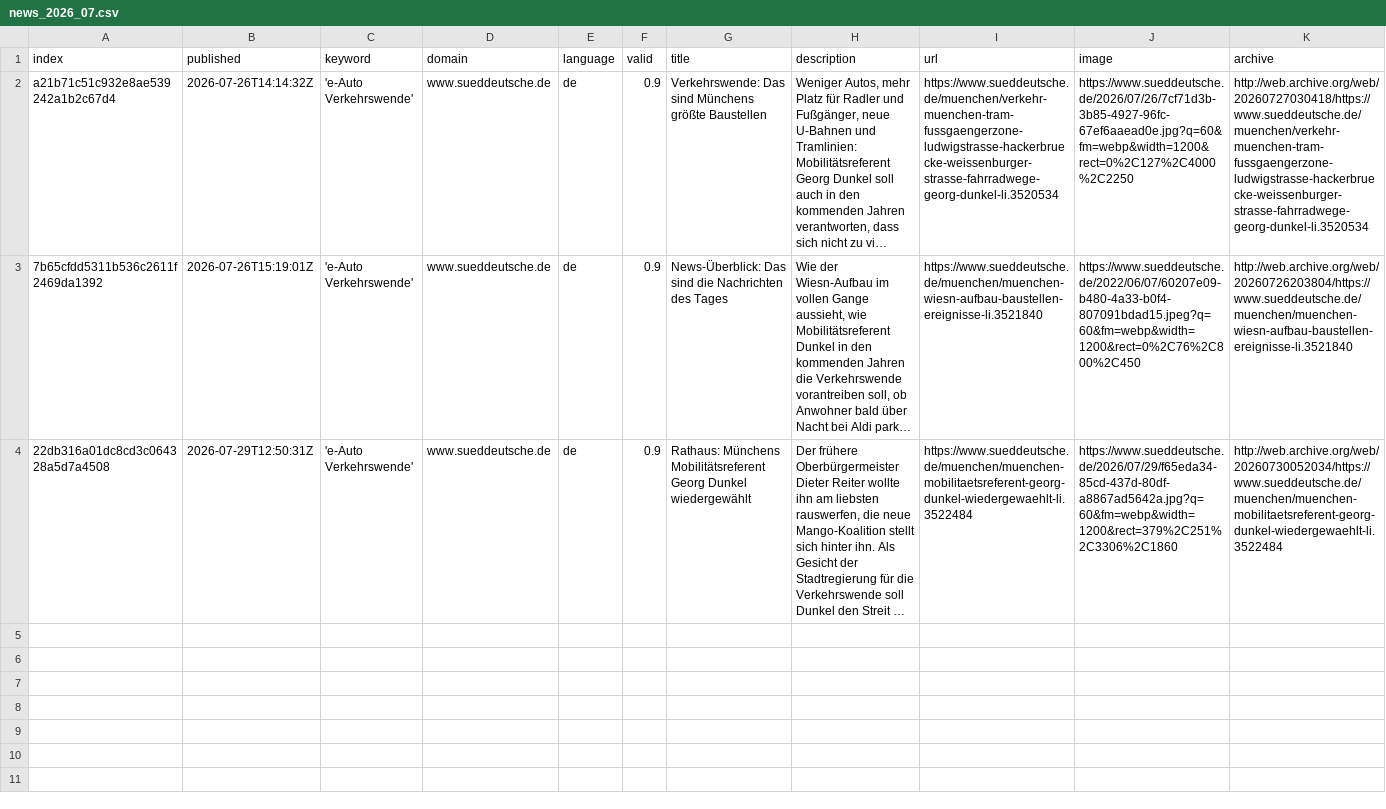
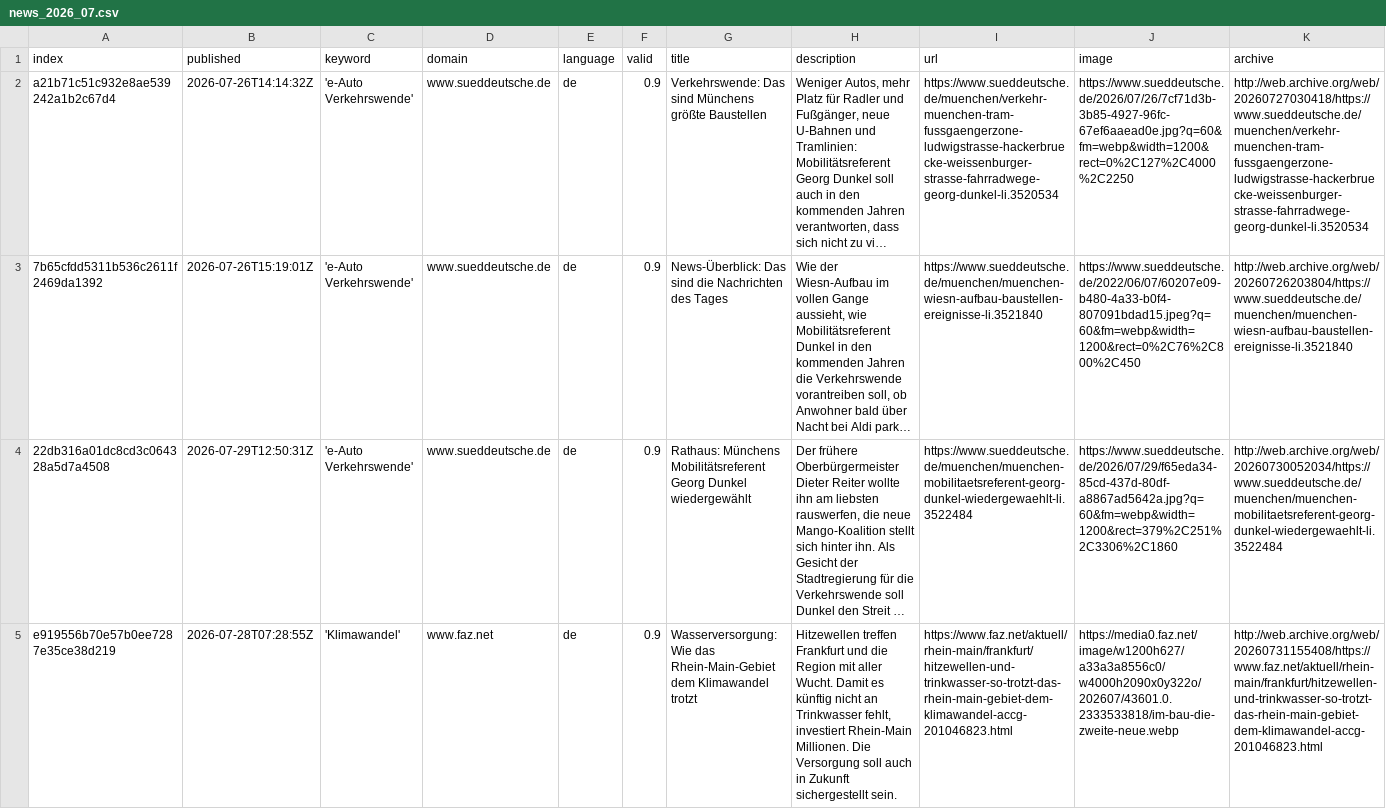
Before and after one commit to bennysch-news/mobilityIsComing, a CSV file: csv/news_2026_07.csv, drawn as a sheet; only a part is shown; long unchanged cells end in …; rows hold the shown columns only; the diff names each change by its address in the sheet, - before the commit and + after, or states it on an @@ line.

```diff
--- a/csv/news_2026_07.csv
+++ b/csv/news_2026_07.csv
+row 5: e919556b70e57b0ee7287e35ce38d219 | 2026-07-28T07:28:55Z | 'Klimawandel' | www.faz.net | de | 0.9 | Wasserversorgung: Wie das Rhein-Main-Gebiet dem Klimawandel trotzt | Hitzewellen treffen Frankfurt und die Region mit aller Wucht. Damit es künftig nicht an Trinkwasser fehlt, investiert Rhein-Main Millionen. Die Versorgung soll auch in Zukunft sichergestellt sein. | https://www.faz.net/aktuell/rhein-main/frankfurt/hitzewellen-und-trinkwasser-so-trotzt-das-rhein-main-gebiet-dem-klimawandel-accg-201046823.html | https://media0.faz.net/image/w1200h627/a33a3a8556c0/w4000h2090x0y322o/202607/43601.0.2333533818/im-bau-die-zweite-neue.webp | http://web.archive.org/web/20260731155408/https://www.faz.net/aktuell/rhein-main/frankfurt/hitzewellen-und-trinkwasser-so-trotzt-das-rhein-main-gebiet-dem-klimawandel-accg-201046823.html
```
Also changed, not shown: csv/news_2026_08.csv, keywords.csv.
